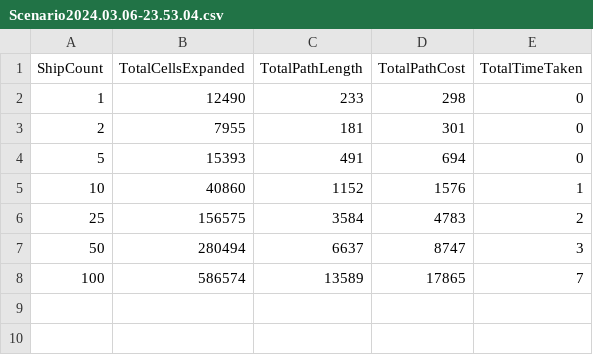
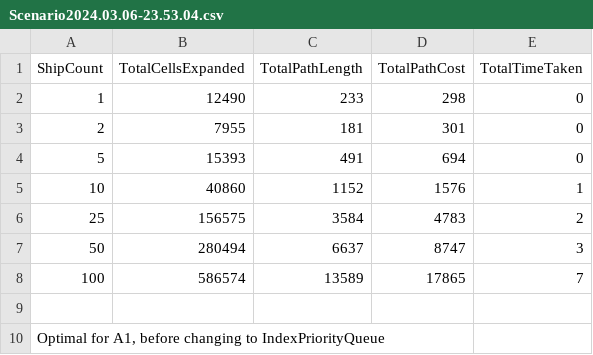
Before and after one commit to BowenJXD/FIT3094A1, a CSV file: Content/Logs/Scenario/Scenario2024.03.06-23.53.04.csv (was Content/Logs/Scenario2024.03.06-23.53.04.csv), drawn as a sheet; the diff names each change by its address in the sheet, - before the commit and + after, or states it on an @@ line.

```diff
--- a/Content/Logs/Scenario2024.03.06-23.53.04.csv
+++ b/Content/Logs/Scenario/Scenario2024.03.06-23.53.04.csv
+row 9: (empty)
+row 10: Optimal for A1, before changing to IndexPriorityQueue
```
Also changed, not shown: Content/Logs/Scenario/Scenario2024.03.06-23.41.15.csv, Content/Logs/Scenario/Scenario2024.03.23-21.49.25.csv, 26 other files.
